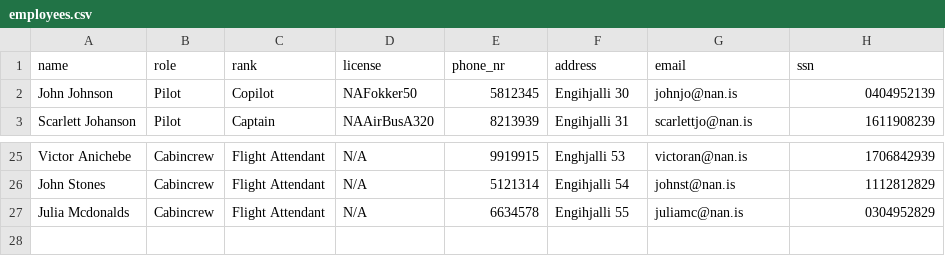
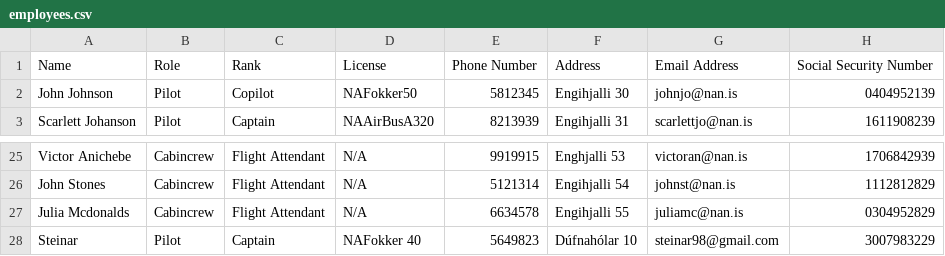
Before and after one commit to Jonsi30/verklegt_namskeid1_2023_h41, a CSV file: Files/employees.csv, drawn as a sheet; only a part is shown, gaps mark what is left out.

```diff
--- a/Files/employees.csv
+++ b/Files/employees.csv
@@ -1,2 +1,2 @@
-name,role,rank,license,phone_nr,address,email,ssn
+Name,Role,Rank,License,Phone Number,Address,Email Address,Social Security Number
 John Johnson,Pilot,Copilot,NAFokker50,5812345,Engihjalli 30,johnjo@nan.is,0404952139
@@ -27 +27,2 @@ John Stones,Cabincrew,Flight Attendant,N/A,5121314,Engihjalli 54,johnst@nan.is,1
 Julia Mcdonalds,Cabincrew,Flight Attendant,N/A,6634578,Engihjalli 55,juliamc@nan.is,0304952829
+Steinar,Pilot,Captain,NAFokker 40,5649823,Dúfnahólar 10,steinar98@gmail.com,3007983229
```
Also changed, not shown: 8 other files.
